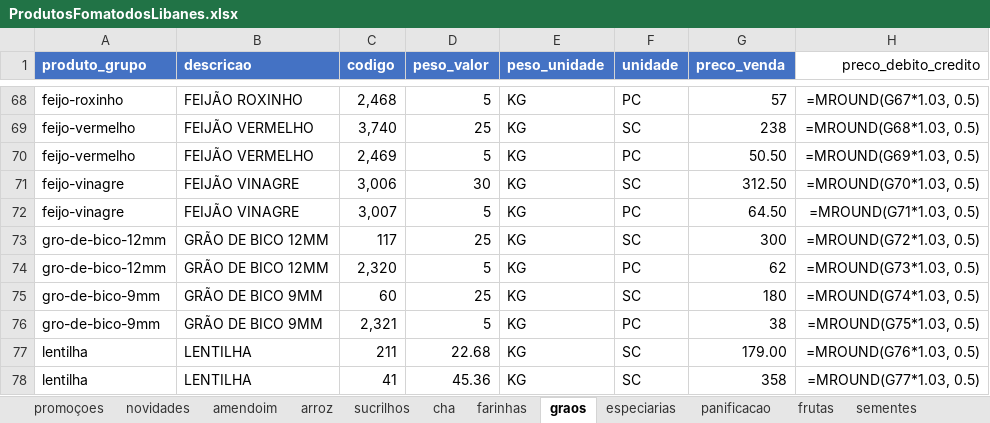
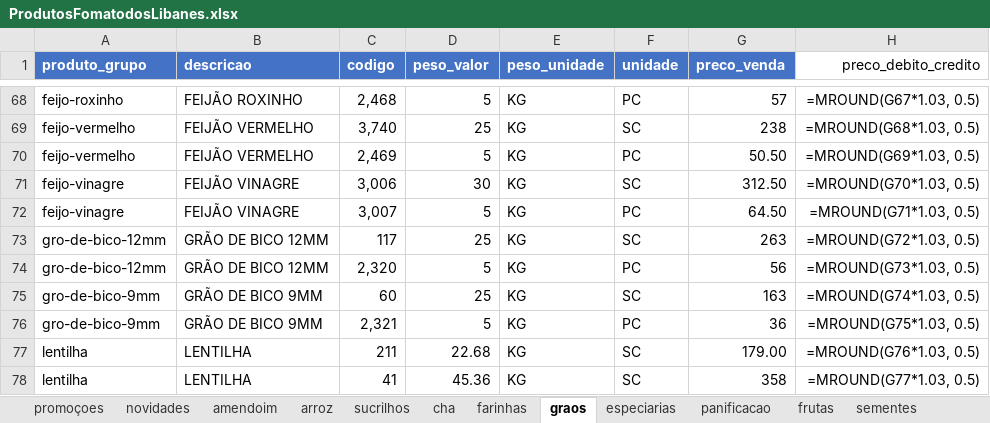
Before and after one commit to MuriloBastos6/produtos-libanes, an Excel workbook: data/ProdutosFomatodosLibanes.xlsx, sheet graos, drawn as a sheet; only a part is shown, gaps mark what is left out; values as stored, in another font and other column widths than the file's, no borders; formulas without a stored value are shown as written; the diff names each change by its address in the sheet, - before the commit and + after, or states it on an @@ line.

```diff
--- a/data/ProdutosFomatodosLibanes.xlsx (sheet graos)
+++ b/data/ProdutosFomatodosLibanes.xlsx (sheet graos)
-G73 (preco_venda): 300
+G73 (preco_venda): 263
-G74 (preco_venda): 62
+G74 (preco_venda): 56
-G75 (preco_venda): 180
+G75 (preco_venda): 163
-G76 (preco_venda): 38
+G76 (preco_venda): 36
```
Also changed, not shown: sheet promoçoes, 1 other file.
